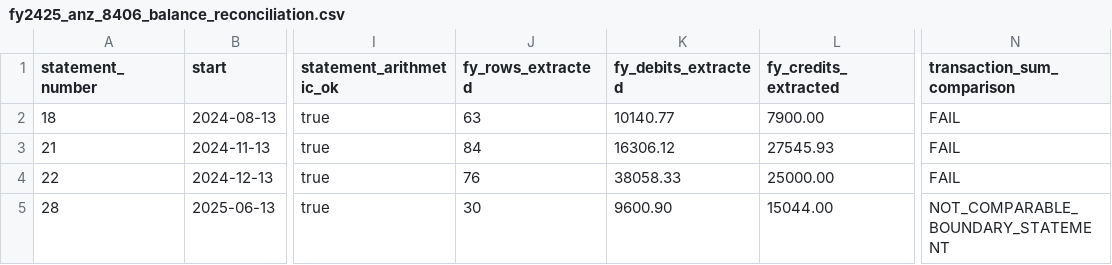
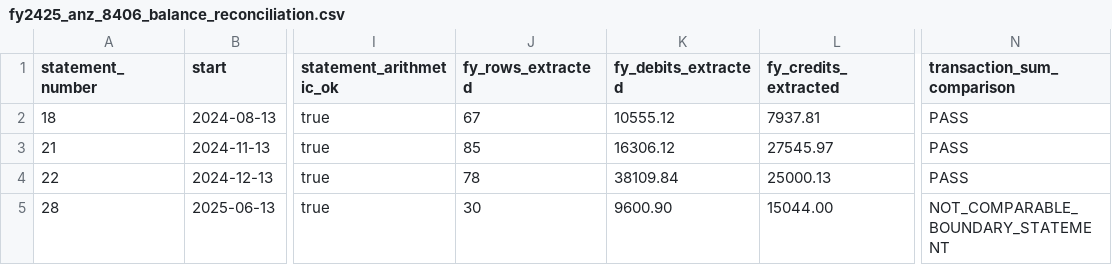
Before and after one commit to Tech-4-Humanity/the-pen, a CSV file: ato/fy2425/anz-8406/fy2425_anz_8406_balance_reconciliation.csv, drawn as a sheet; only a part is shown, gaps mark what is left out; the diff names each change by its address in the sheet, - before the commit and + after, or states it on an @@ line.

Commit message:
fix(ato): reconcile observed ANZ 8406 statements

```diff
--- a/ato/fy2425/anz-8406/fy2425_anz_8406_balance_reconciliation.csv
+++ b/ato/fy2425/anz-8406/fy2425_anz_8406_balance_reconciliation.csv
-J2 (fy_rows_extracted): 63
+J2 (fy_rows_extracted): 67
-K2 (fy_debits_extracted): 10140.77
+K2 (fy_debits_extracted): 10555.12
-L2 (fy_credits_extracted): 7900.00
+L2 (fy_credits_extracted): 7937.81
-N2:N4 (transaction_sum_comparison): FAIL
+N2:N4 (transaction_sum_comparison): PASS
-J3 (fy_rows_extracted): 84
+J3 (fy_rows_extracted): 85
-L3 (fy_credits_extracted): 27545.93
+L3 (fy_credits_extracted): 27545.97
-J4 (fy_rows_extracted): 76
+J4 (fy_rows_extracted): 78
-K4 (fy_debits_extracted): 38058.33
+K4 (fy_debits_extracted): 38109.84
-L4 (fy_credits_extracted): 25000.00
+L4 (fy_credits_extracted): 25000.13
```
